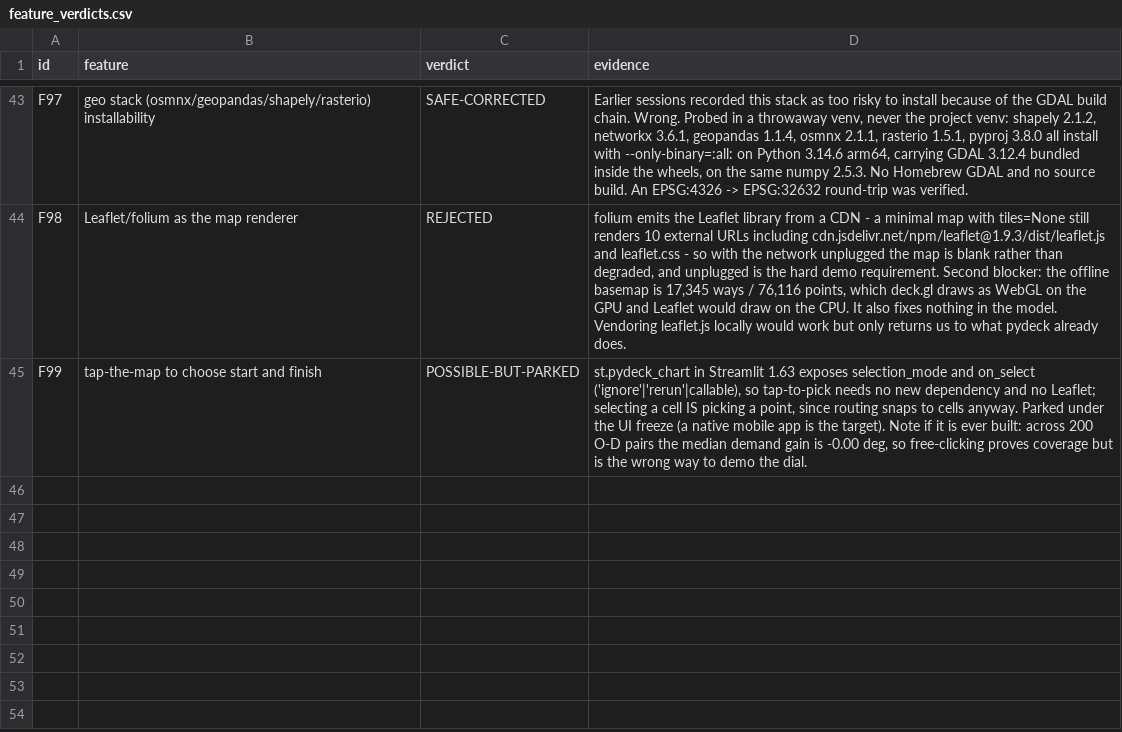
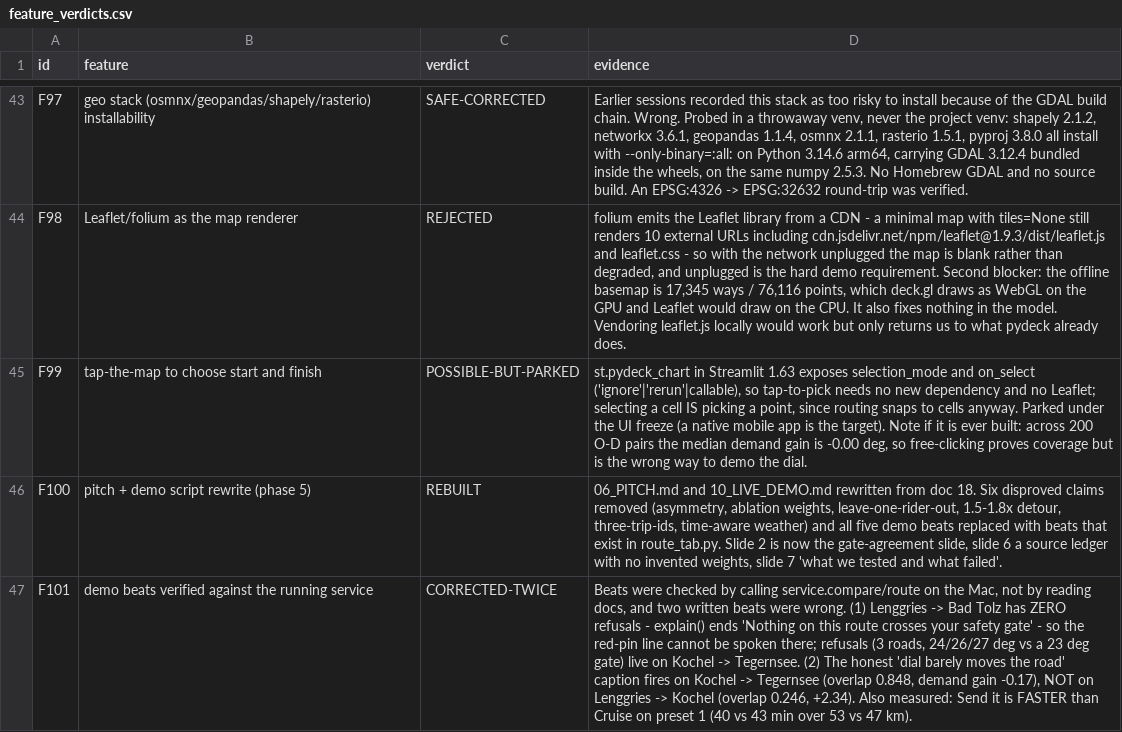
Before and after one commit to Mulaydm10/ehl_urich, a CSV file: flowstate/analysis/out/feature_verdicts.csv, drawn as a sheet; only a part is shown, gaps mark what is left out; the diff names each change by its address in the sheet, - before the commit and + after, or states it on an @@ line.

Commit message:
Phase 5: rewrite the pitch and the demo script against what exists
06_PITCH.md and 10_LIVE_DEMO.md were written before the data was analysed.
Doc 18 audited them: six claims measured and disproved, and all five demo
beats describing features that do not exist. Presented as written, the live
demo would have contradicted the slides on stage.

Both are rewritten, not edited:
  - slide 2 is now gate agreement (27.29 vs 26.62 deg, 1.025x; 0.992x at 16
    chars; 1.063x after re-pricing at posted limits) instead of asymmetry
  - slide 6 is a source ledger that states what each source contributes and
    says out loud that no ablation was run
  - slide 7 leads with the failures: asymmetry rejected, cold grip did not
    replicate, our own detour target unachievable at 1.137x
  - the demo is five beats and four taps, all of them things route_tab.py does

Then every beat was checked by calling service.py on the Mac rather than by
reading a doc, and two were wrong:
  - Lenggries -> Bad Tolz refuses nothing ("Nothing on this route crosses your
    safety gate"), so the red-pin line cannot be spoken there
  - the honest "the dial barely moves the road" caption fires on Kochel ->
    Tegernsee (overlap 0.848, gain -0.17), not on the second preset

The script now uses that one screen for both halves of the payoff: the dial
does nothing there, and switching rider changes 90% of the road.

Also: the corner-table ambiguity is decided (5,253 at r=0.765, the table the
app renders), and the three-trip-ids card stays out even of the failures
slide. Verdicts F100-F101.

Entire-Checkpoint: 01M2BTJVDETJ6ZYA5AMYYJBHQK

```diff
--- a/flowstate/analysis/out/feature_verdicts.csv
+++ b/flowstate/analysis/out/feature_verdicts.csv
+row 46: F100 | pitch + demo script rewrite (phase 5) | REBUILT | 06_PITCH.md and 10_LIVE_DEMO.md rewritten from doc 18. Six disproved claims removed (asymmetry, ablation weights, leave-one-rider-out, 1.5-1.8x detour, three-trip-ids, time-aware weather) and all five demo beats replaced with beats that exist in route_tab.py. Slide 2 is now the gate-agreement slide, slide 6 a source ledger with no invented weights, slide 7 'what we tested and what failed'.
+row 47: F101 | demo beats verified against the running service | CORRECTED-TWICE | Beats were checked by calling service.compare/route on the Mac, not by reading docs, and two written beats were wrong. (1) Lenggries -> Bad Tolz has ZERO refusals - explain() ends 'Nothing on this route crosses your safety gate' - so the red-pin line cannot be spoken there; refusals (3 roads, 24/26/27 deg vs a 23 deg gate) live on Kochel -> Tegernsee. (2) The honest 'dial barely moves the road' caption fires on Kochel -> Tegernsee (overlap 0.848, demand gain -0.17), NOT on Lenggries -> Kochel (overlap 0.246, +2.34). Also measured: Send it is FASTER than Cruise on preset 1 (40 vs 43 min over 53 vs 47 km).
```
Also changed, not shown: 4 other files.
